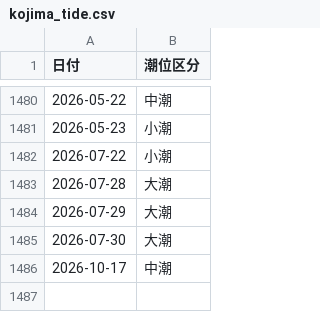
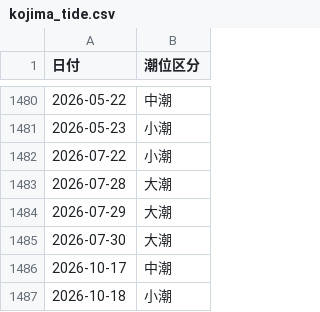
Before and after one commit to toshi140129/kojima-boatrace, a CSV file: kojima_tide.csv, drawn as a sheet; only a part is shown, gaps mark what is left out; the diff names each change by its address in the sheet, - before the commit and + after, or states it on an @@ line.

```diff
--- a/kojima_tide.csv
+++ b/kojima_tide.csv
+row 1487: 2026-10-18 | 小潮
```
Also changed, not shown: 2 other files.
